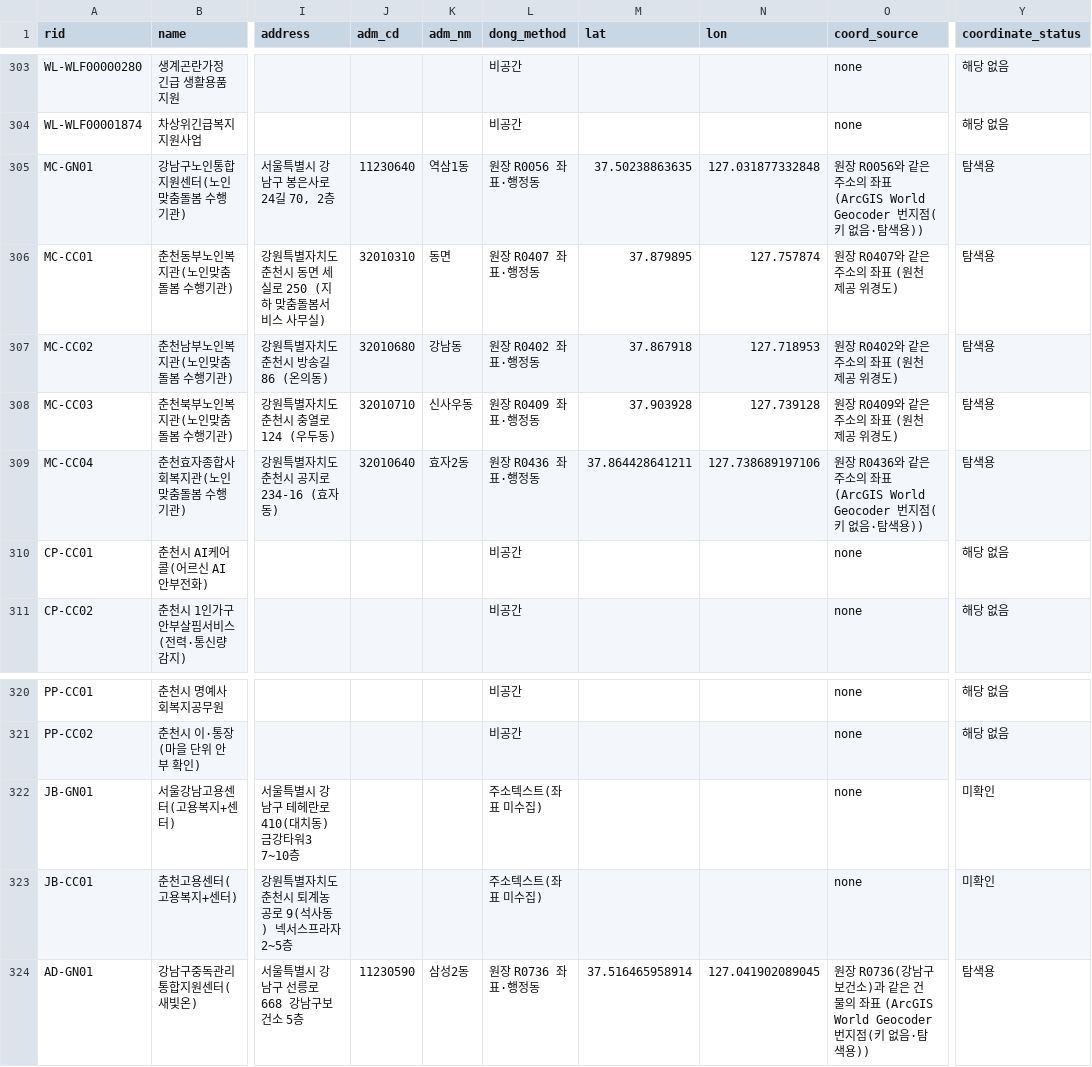
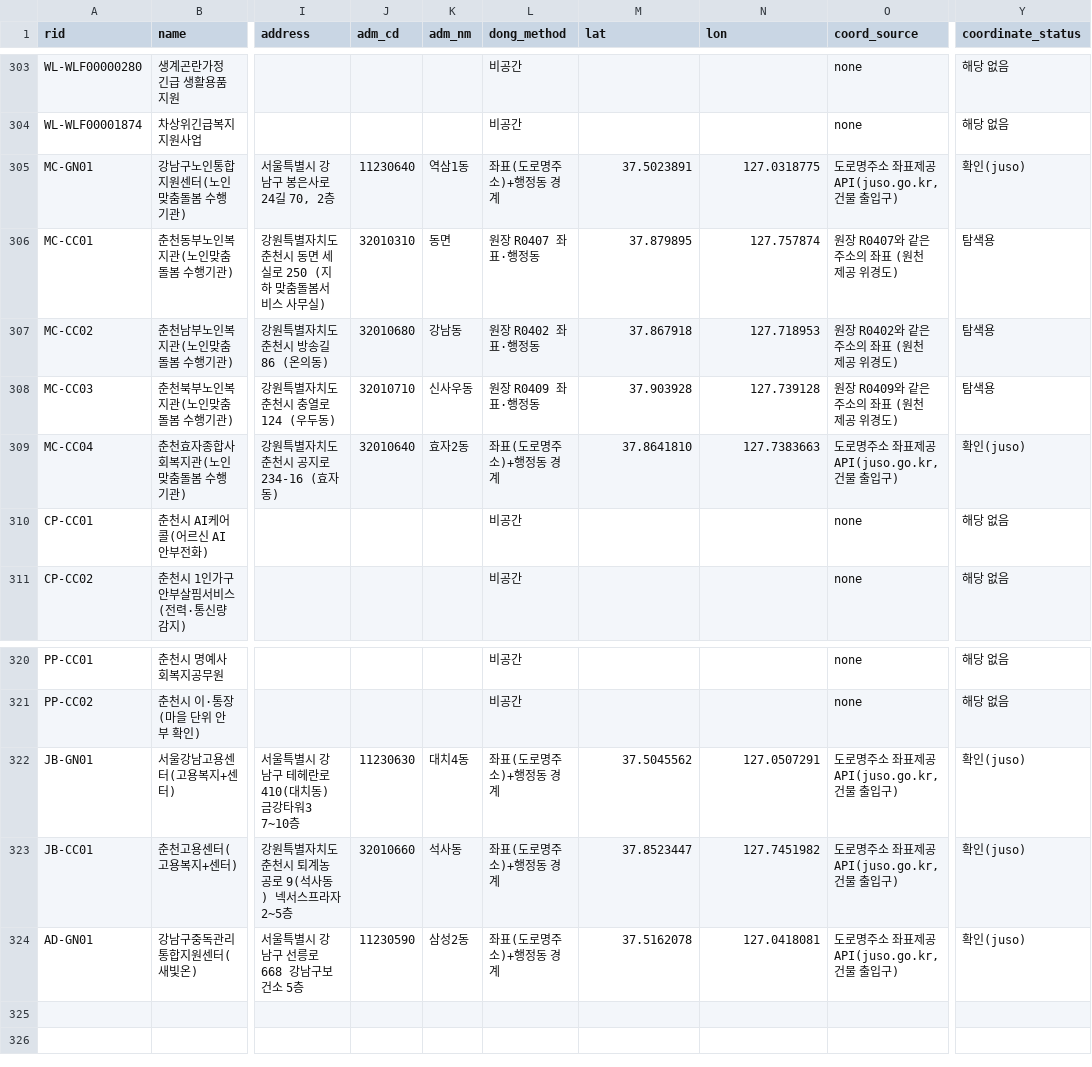
Before and after one commit to taeyeon715/BigDataContest_social-isolation-LINK-Radar, a CSV file: external/resources/추가자원_원장.csv, drawn as a sheet; only a part is shown, gaps mark what is left out; the diff names each change by its address in the sheet, - before the commit and + after, or states it on an @@ line.

```diff
--- a/external/resources/추가자원_원장.csv
+++ b/external/resources/추가자원_원장.csv
-L305 (dong_method): 원장 R0056 좌표·행정동
+L305 (dong_method): 좌표(도로명주소)+행정동 경계
-M305 (lat): 37.50238863635
+M305 (lat): 37.5023891
-N305 (lon): 127.031877332848
+N305 (lon): 127.0318775
-O305 (coord_source): 원장 R0056와 같은 주소의 좌표 (ArcGIS World Geocoder 번지점(키 없음·탐색용))
+O305 (coord_source): 도로명주소 좌표제공 API(juso.go.kr, 건물 출입구)
-Y305 (coordinate_status): 탐색용
+Y305 (coordinate_status): 확인(juso)
-L309 (dong_method): 원장 R0436 좌표·행정동
+L309 (dong_method): 좌표(도로명주소)+행정동 경계
-M309 (lat): 37.864428641211
+M309 (lat): 37.8641810
-N309 (lon): 127.738689197106
+N309 (lon): 127.7383663
-O309 (coord_source): 원장 R0436와 같은 주소의 좌표 (ArcGIS World Geocoder 번지점(키 없음·탐색용))
+O309 (coord_source): 도로명주소 좌표제공 API(juso.go.kr, 건물 출입구)
-Y309 (coordinate_status): 탐색용
+Y309 (coordinate_status): 확인(juso)
-J322 (adm_cd): (empty)
+J322 (adm_cd): 11230630
-K322 (adm_nm): (empty)
+K322 (adm_nm): 대치4동
-L322:L323 (dong_method): 주소텍스트(좌표 미수집)
+L322:L323 (dong_method): 좌표(도로명주소)+행정동 경계
-M322 (lat): (empty)
+M322 (lat): 37.5045562
-N322 (lon): (empty)
+N322 (lon): 127.0507291
-O322:O323 (coord_source): none
+O322:O323 (coord_source): 도로명주소 좌표제공 API(juso.go.kr, 건물 출입구)
-Y322:Y323 (coordinate_status): 미확인
+Y322:Y323 (coordinate_status): 확인(juso)
-J323 (adm_cd): (empty)
+J323 (adm_cd): 32010660
-K323 (adm_nm): (empty)
+K323 (adm_nm): 석사동
-M323 (lat): (empty)
+M323 (lat): 37.8523447
-N323 (lon): (empty)
+N323 (lon): 127.7451982
-L324 (dong_method): 원장 R0736 좌표·행정동
+L324 (dong_method): 좌표(도로명주소)+행정동 경계
-M324 (lat): 37.516465958914
+M324 (lat): 37.5162078
-N324 (lon): 127.041902089045
+N324 (lon): 127.0418081
-O324 (coord_source): 원장 R0736(강남구보건소)과 같은 건물의 좌표 (ArcGIS World Geocoder 번지점(키 없음·탐색용))
+O324 (coord_source): 도로명주소 좌표제공 API(juso.go.kr, 건물 출입구)
-Y324 (coordinate_status): 탐색용
+Y324 (coordinate_status): 확인(juso)
```
Also changed, not shown: external/resources/복지자원_원장.csv, external/resources/복지자원_원장_v2.csv, 42 other files.
